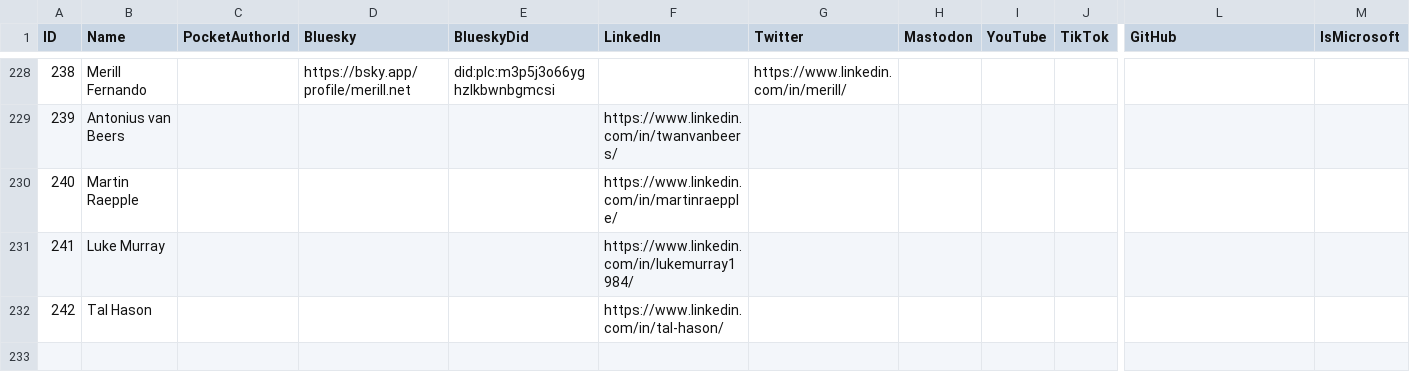
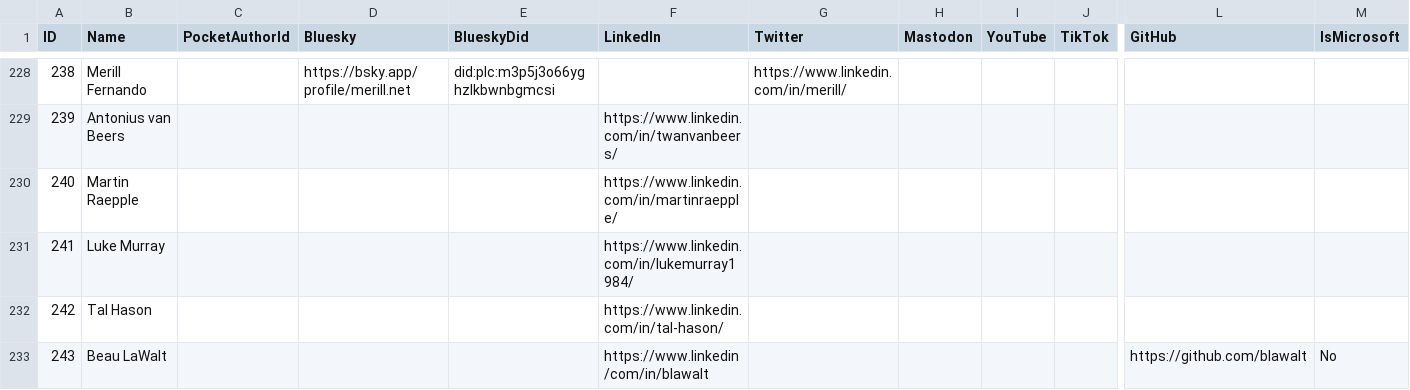
Before and after one commit to merill/entranews, a CSV file: authors.csv, drawn as a sheet; only a part is shown, gaps mark what is left out; rows hold the shown columns only; the diff names each change by its address in the sheet, - before the commit and + after, or states it on an @@ line.

Commit message:
Added to authors.csv

```diff
--- a/authors.csv
+++ b/authors.csv
+row 233: 243 | Beau LaWalt |  |  |  | https://www.linkedin/com/in/blawalt |  |  |  |  | https://github.com/blawalt | No
```
